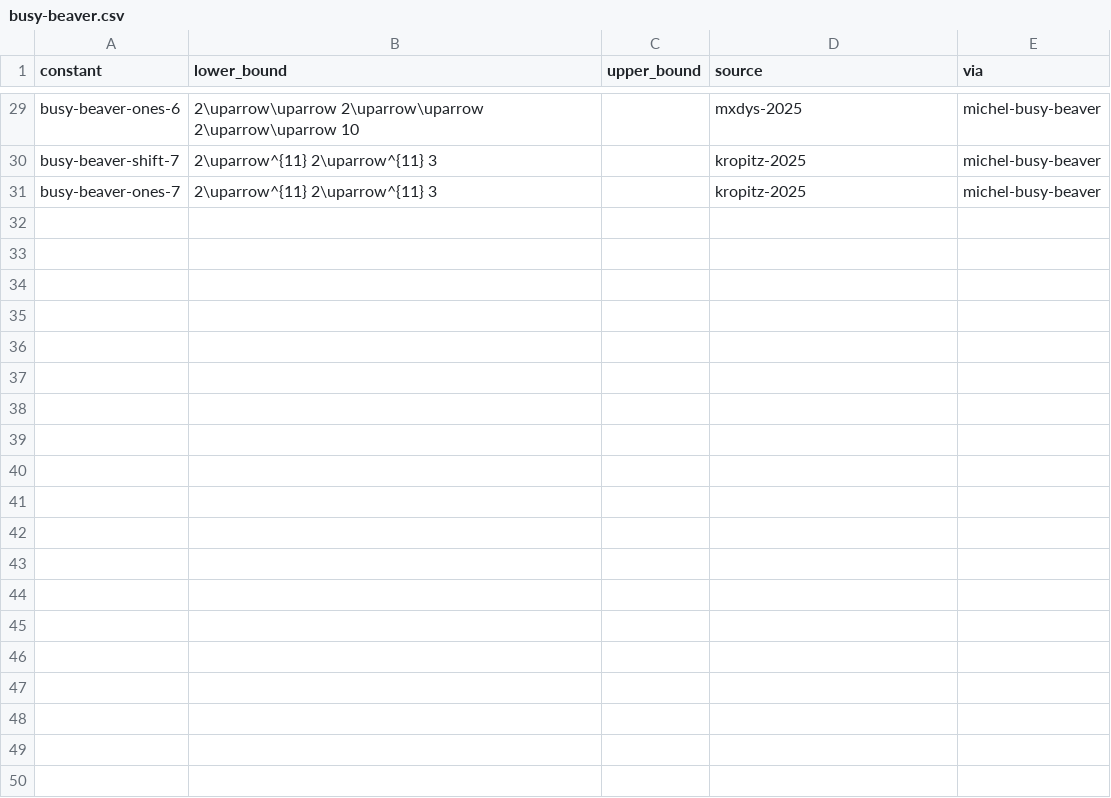
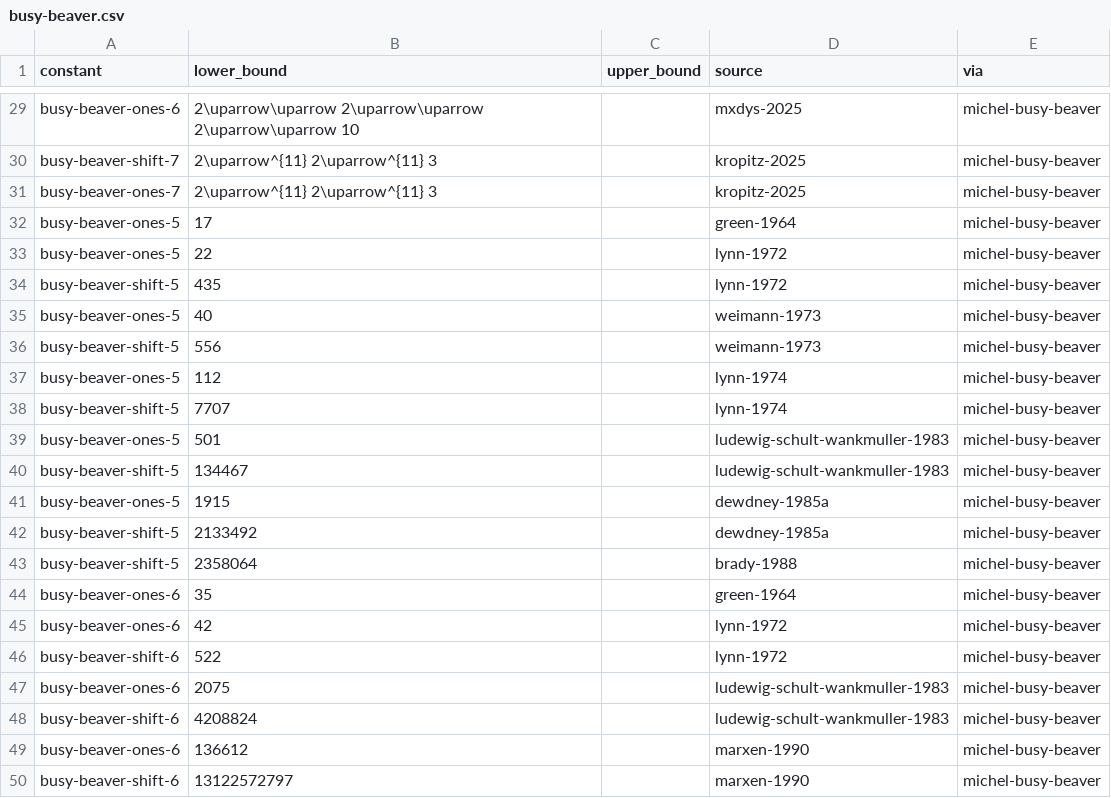
Before and after one commit to daniel-munro/leaps-in-bounds, a CSV file: literature/bounds/busy-beaver.csv, drawn as a sheet; only a part is shown, gaps mark what is left out; the diff covers the shown part only.

```diff
--- a/literature/bounds/busy-beaver.csv
+++ b/literature/bounds/busy-beaver.csv
@@ -31 +31,20 @@ busy-beaver-shift-7,2\uparrow^{11} 2\uparrow^{11} 3,,kropitz-2025,michel-busy-be
 busy-beaver-ones-7,2\uparrow^{11} 2\uparrow^{11} 3,,kropitz-2025,michel-busy-beaver
+busy-beaver-ones-5,17,,green-1964,michel-busy-beaver
+busy-beaver-ones-5,22,,lynn-1972,michel-busy-beaver
+busy-beaver-shift-5,435,,lynn-1972,michel-busy-beaver
+busy-beaver-ones-5,40,,weimann-1973,michel-busy-beaver
+busy-beaver-shift-5,556,,weimann-1973,michel-busy-beaver
+busy-beaver-ones-5,112,,lynn-1974,michel-busy-beaver
+busy-beaver-shift-5,7707,,lynn-1974,michel-busy-beaver
+busy-beaver-ones-5,501,,ludewig-schult-wankmuller-1983,michel-busy-beaver
+busy-beaver-shift-5,134467,,ludewig-schult-wankmuller-1983,michel-busy-beaver
+busy-beaver-ones-5,1915,,dewdney-1985a,michel-busy-beaver
+busy-beaver-shift-5,2133492,,dewdney-1985a,michel-busy-beaver
+busy-beaver-shift-5,2358064,,brady-1988,michel-busy-beaver
+busy-beaver-ones-6,35,,green-1964,michel-busy-beaver
+busy-beaver-ones-6,42,,lynn-1972,michel-busy-beaver
+busy-beaver-shift-6,522,,lynn-1972,michel-busy-beaver
+busy-beaver-ones-6,2075,,ludewig-schult-wankmuller-1983,michel-busy-beaver
+busy-beaver-shift-6,4208824,,ludewig-schult-wankmuller-1983,michel-busy-beaver
+busy-beaver-ones-6,136612,,marxen-1990,michel-busy-beaver
+busy-beaver-shift-6,13122572797,,marxen-1990,michel-busy-beaver
```
Also changed, not shown: 25 added rows and 8 edited cells elsewhere in this file, literature/bounds/kissing-number.csv, 1 other file.
